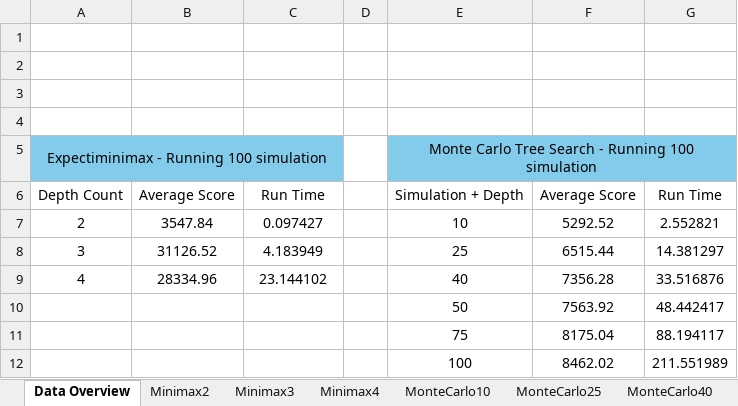
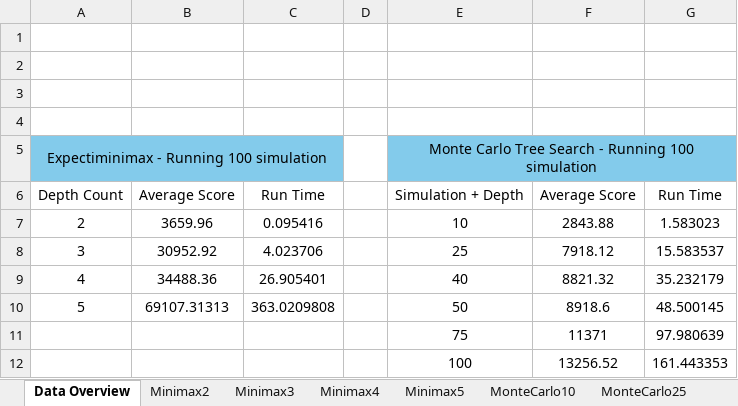
Before and after one commit to PstormQT/CSCI-331-6-Group-7, an Excel workbook: data/analytics/Data record.xlsx, sheet Data Overview, drawn as a sheet; values as stored, in another font and other column widths than the file's, no borders; charts and pictures not drawn; removed rows and columns are numbered as before the commit, all else as after; the diff names each change by its address in the sheet, - before the commit and + after, or states it on an @@ line.

```diff
--- a/data/analytics/Data record.xlsx (sheet Data Overview)
+++ b/data/analytics/Data record.xlsx (sheet Data Overview)
+sheet tab: Minimax5
-B7: 3547.84
+B7: 3659.96
-C7: 0.097427
+C7: 0.095416
-F7: 5292.52
+F7: 2843.88
-G7: 2.552821
+G7: 1.583023
-B8: 31126.52
+B8: 30952.92
-C8: 4.183949
+C8: 4.023706
-F8: 6515.44
+F8: 7918.12
-G8: 14.381297
+G8: 15.583537
-B9: 28334.96
+B9: 34488.36
-C9: 23.144102
+C9: 26.905401
-F9: 7356.28
+F9: 8821.32
-G9: 33.516876
+G9: 35.232179
-row 10:  |  |  |  | 50 | 7563.92 | 48.442417
-row 11:  |  |  |  | 75 | 8175.04 | 88.194117
-row 12:  |  |  |  | 100 | 8462.02 | 211.551989
+row 10: 5 | 69107.31313 | 363.0209808 |  | 50 | 8918.6 | 48.500145
+row 11:  |  |  |  | 75 | 11371 | 97.980639
+row 12:  |  |  |  | 100 | 13256.52 | 161.443353
```
Also changed, not shown: sheet MonteCarlo25, sheet MonteCarlo10, sheet MonteCarlo40, sheet MonteCarlo75, sheet MonteCarlo100, sheet Minimax3, 3 more sheets, charts or pictures, 27 other files.
